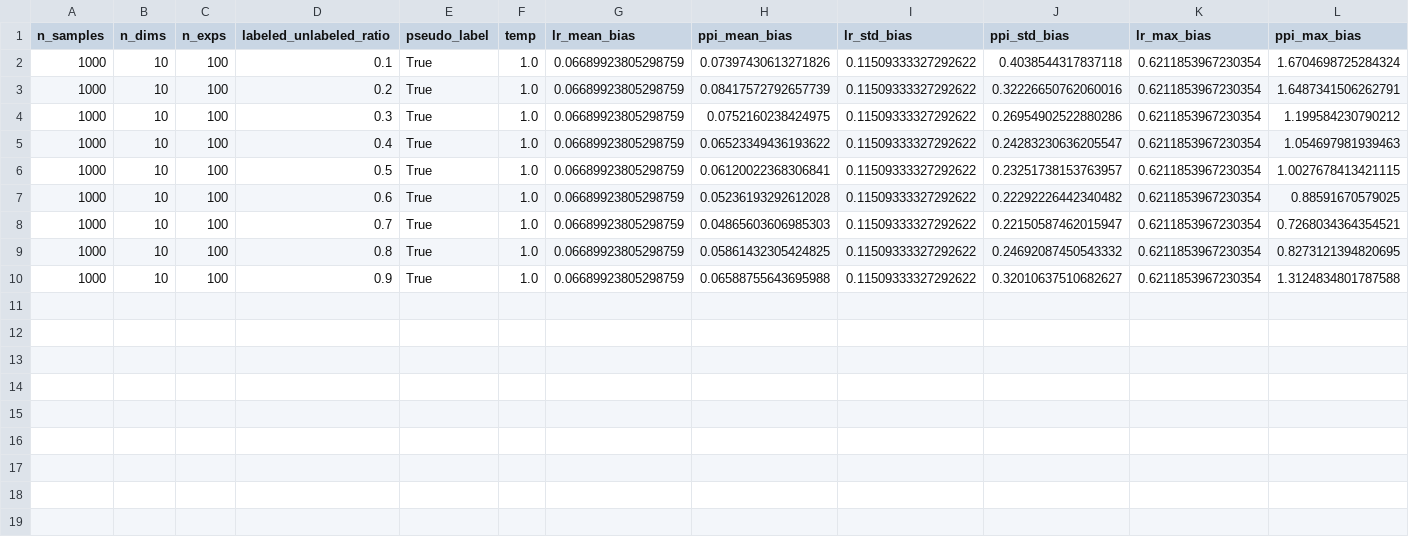
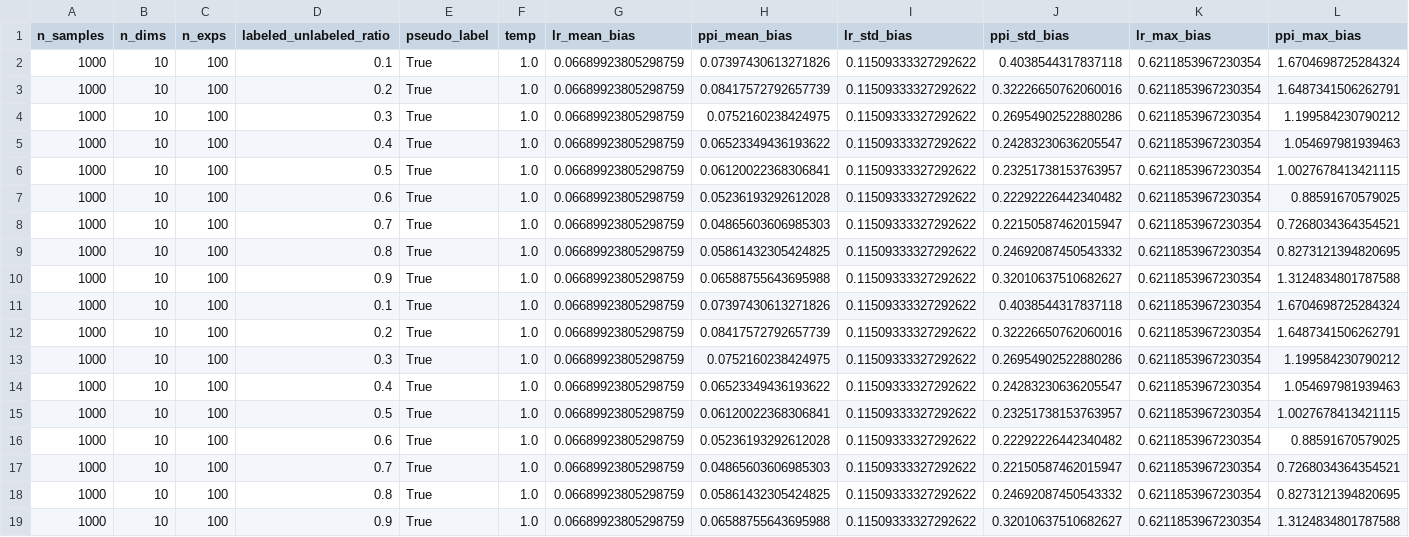
Before and after one commit to JiantingFeng/ppi-experiments, a CSV file: results/vary_ul_ratio_results.csv, drawn as a sheet; only a part is shown; rows hold the shown columns only; the diff names each change by its address in the sheet, - before the commit and + after, or states it on an @@ line.

Commit message:
chore: Improve clarity and aesthetics of LR and LR-PPI variance plot

```diff
--- a/results/vary_ul_ratio_results.csv
+++ b/results/vary_ul_ratio_results.csv
+row 11: 1000 | 10 | 100 | 0.1 | True | 1.0 | 0.06689923805298759 | 0.07397430613271826 | 0.11509333327292622 | 0.4038544317837118 | 0.6211853967230354 | 1.6704698725284324
+row 12: 1000 | 10 | 100 | 0.2 | True | 1.0 | 0.06689923805298759 | 0.08417572792657739 | 0.11509333327292622 | 0.32226650762060016 | 0.6211853967230354 | 1.6487341506262791
+row 13: 1000 | 10 | 100 | 0.3 | True | 1.0 | 0.06689923805298759 | 0.0752160238424975 | 0.11509333327292622 | 0.26954902522880286 | 0.6211853967230354 | 1.199584230790212
+row 14: 1000 | 10 | 100 | 0.4 | True | 1.0 | 0.06689923805298759 | 0.06523349436193622 | 0.11509333327292622 | 0.24283230636205547 | 0.6211853967230354 | 1.054697981939463
+row 15: 1000 | 10 | 100 | 0.5 | True | 1.0 | 0.06689923805298759 | 0.06120022368306841 | 0.11509333327292622 | 0.23251738153763957 | 0.6211853967230354 | 1.0027678413421115
+row 16: 1000 | 10 | 100 | 0.6 | True | 1.0 | 0.06689923805298759 | 0.05236193292612028 | 0.11509333327292622 | 0.22292226442340482 | 0.6211853967230354 | 0.88591670579025
+row 17: 1000 | 10 | 100 | 0.7 | True | 1.0 | 0.06689923805298759 | 0.04865603606985303 | 0.11509333327292622 | 0.22150587462015947 | 0.6211853967230354 | 0.7268034364354521
+row 18: 1000 | 10 | 100 | 0.8 | True | 1.0 | 0.06689923805298759 | 0.05861432305424825 | 0.11509333327292622 | 0.24692087450543332 | 0.6211853967230354 | 0.8273121394820695
+row 19: 1000 | 10 | 100 | 0.9 | True | 1.0 | 0.06689923805298759 | 0.06588755643695988 | 0.11509333327292622 | 0.32010637510682627 | 0.6211853967230354 | 1.3124834801787588
```
Also changed, not shown: 2 other files.
